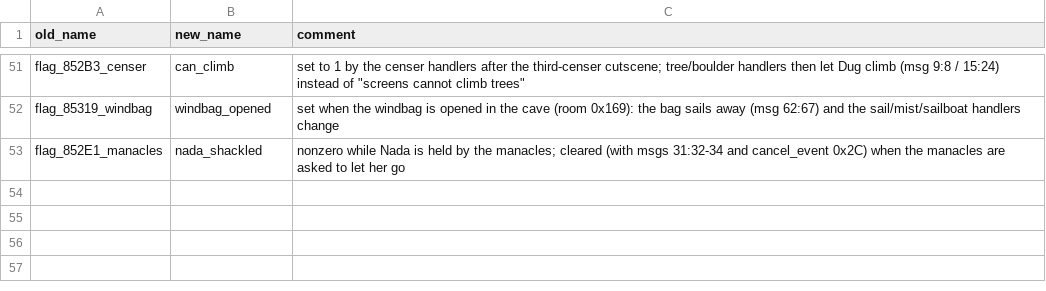
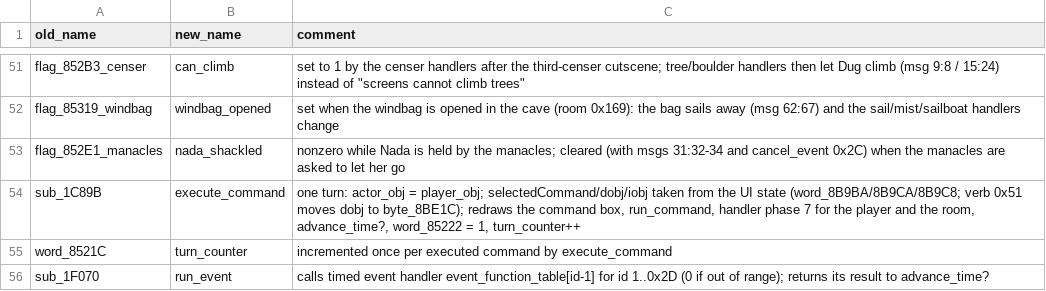
Before and after one commit to dreammaster/reverse-engineering-notes, a TSV file: xanth/reversing/analysis/manual_names.tsv, drawn as a sheet; only a part is shown, gaps mark what is left out.

```diff
--- a/xanth/reversing/analysis/manual_names.tsv
+++ b/xanth/reversing/analysis/manual_names.tsv
@@ -53 +53,4 @@ flag_85319_windbag	windbag_opened	set when the windbag is opened in the cave (ro
 flag_852E1_manacles	nada_shackled	nonzero while Nada is held by the manacles; cleared (with msgs 31:32-34 and cancel_event 0x2C) when the manacles are asked to let her go
+sub_1C89B	execute_command	one turn: actor_obj = player_obj; selectedCommand/dobj/iobj taken from the UI state (word_8B9BA/8B9CA/8B9C8; verb 0x51 moves dobj to byte_8BE1C); redraws the command box, run_command, handler phase 7 for the player and the room, advance_time?, word_85222 = 1, turn_counter++
+word_8521C	turn_counter	incremented once per executed command by execute_command
+sub_1F070	run_event	calls timed event handler event_function_table[id-1] for id 1..0x2D (0 if out of range); returns its result to advance_time?
```
Also changed, not shown: xanth/reversing/analysis/xanth_flags.tsv, 4 other files.
